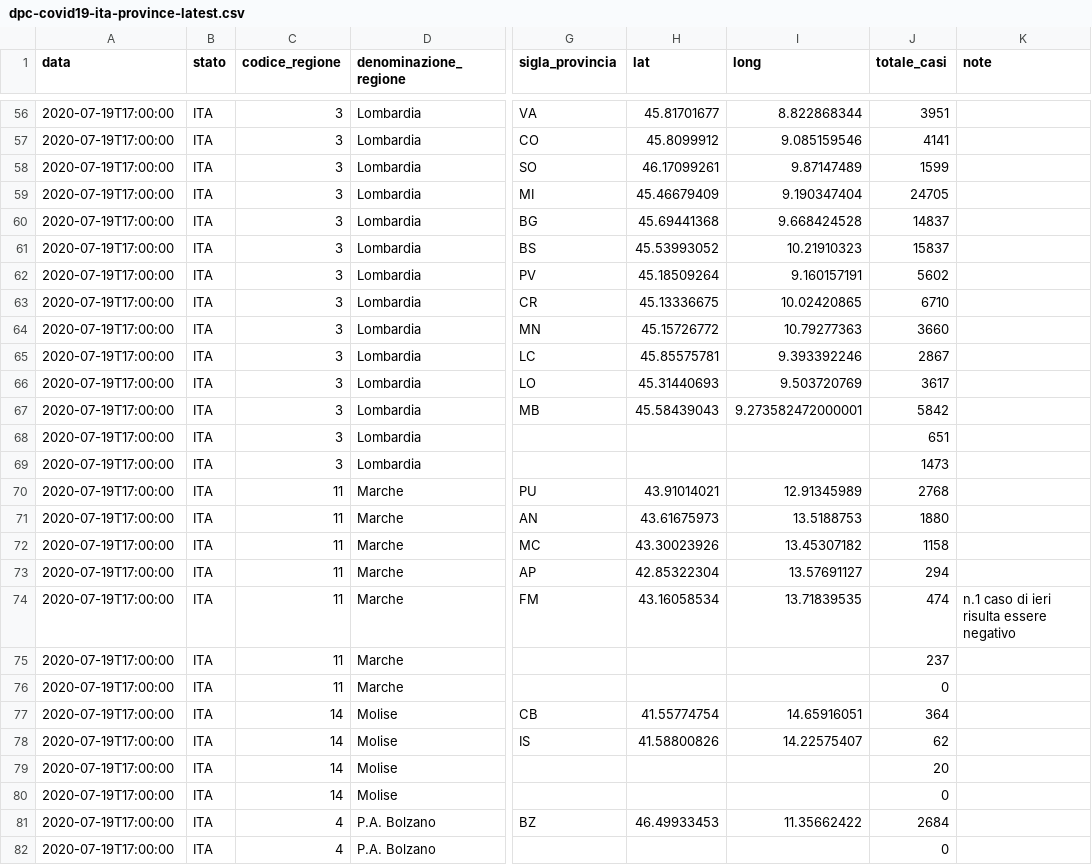
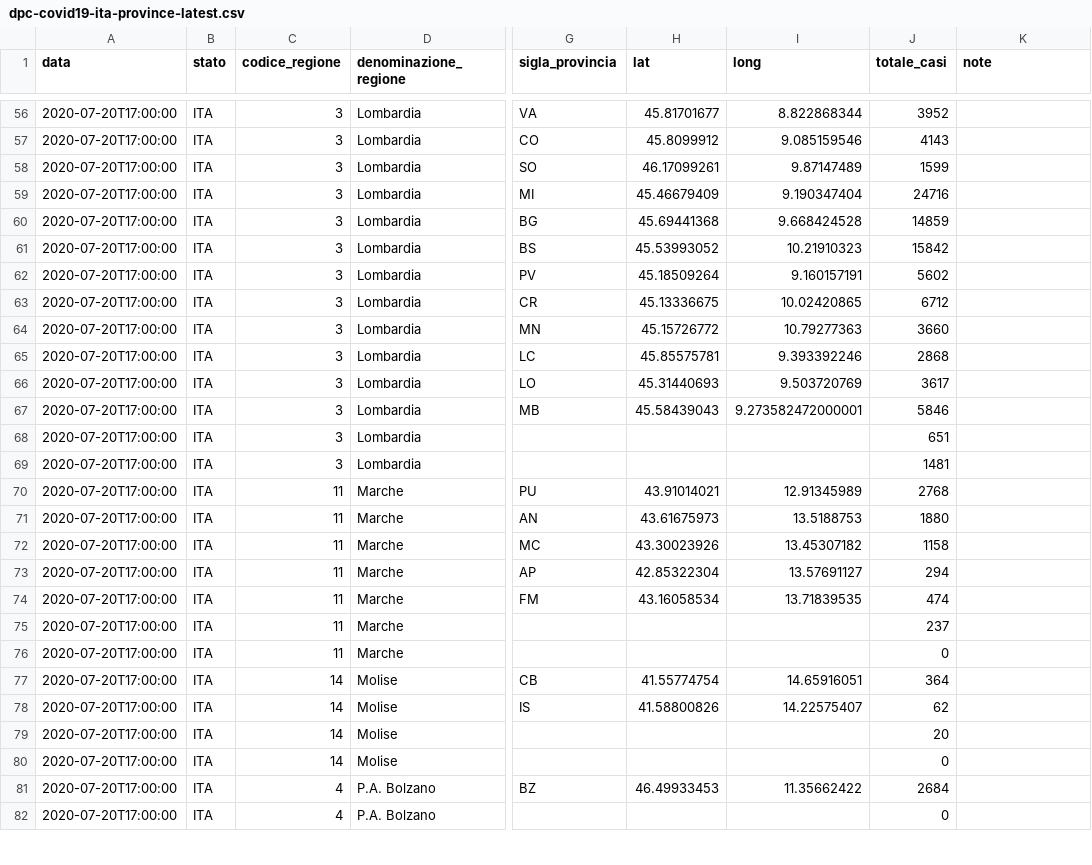
Before and after one commit to Learning-from-the-curve/dashboard-italy, a CSV file: input/dpc-covid19-ita-province-latest.csv, drawn as a sheet; only a part is shown, gaps mark what is left out; the diff covers the shown part only; the diff names each change by its address in the sheet, - before the commit and + after, or states it on an @@ line.

```diff
--- a/input/dpc-covid19-ita-province-latest.csv
+++ b/input/dpc-covid19-ita-province-latest.csv
-A56:A82 (data): 2020-07-19T17:00:00
+A56:A82 (data): 2020-07-20T17:00:00
-J56 (totale_casi): 3951
+J56 (totale_casi): 3952
-J57 (totale_casi): 4141
+J57 (totale_casi): 4143
-J59 (totale_casi): 24705
+J59 (totale_casi): 24716
-J60 (totale_casi): 14837
+J60 (totale_casi): 14859
-J61 (totale_casi): 15837
+J61 (totale_casi): 15842
-J63 (totale_casi): 6710
+J63 (totale_casi): 6712
-J65 (totale_casi): 2867
+J65 (totale_casi): 2868
-J67 (totale_casi): 5842
+J67 (totale_casi): 5846
-J69 (totale_casi): 1473
+J69 (totale_casi): 1481
-K74 (note): n.1 caso di ieri risulta essere negativo
+K74 (note): (empty)
```
Also changed, not shown: 157 edited cells elsewhere in this file, input/dpc-covid19-ita-andamento-nazionale.csv, input/dpc-covid19-ita-regioni.csv, 17 other files.
